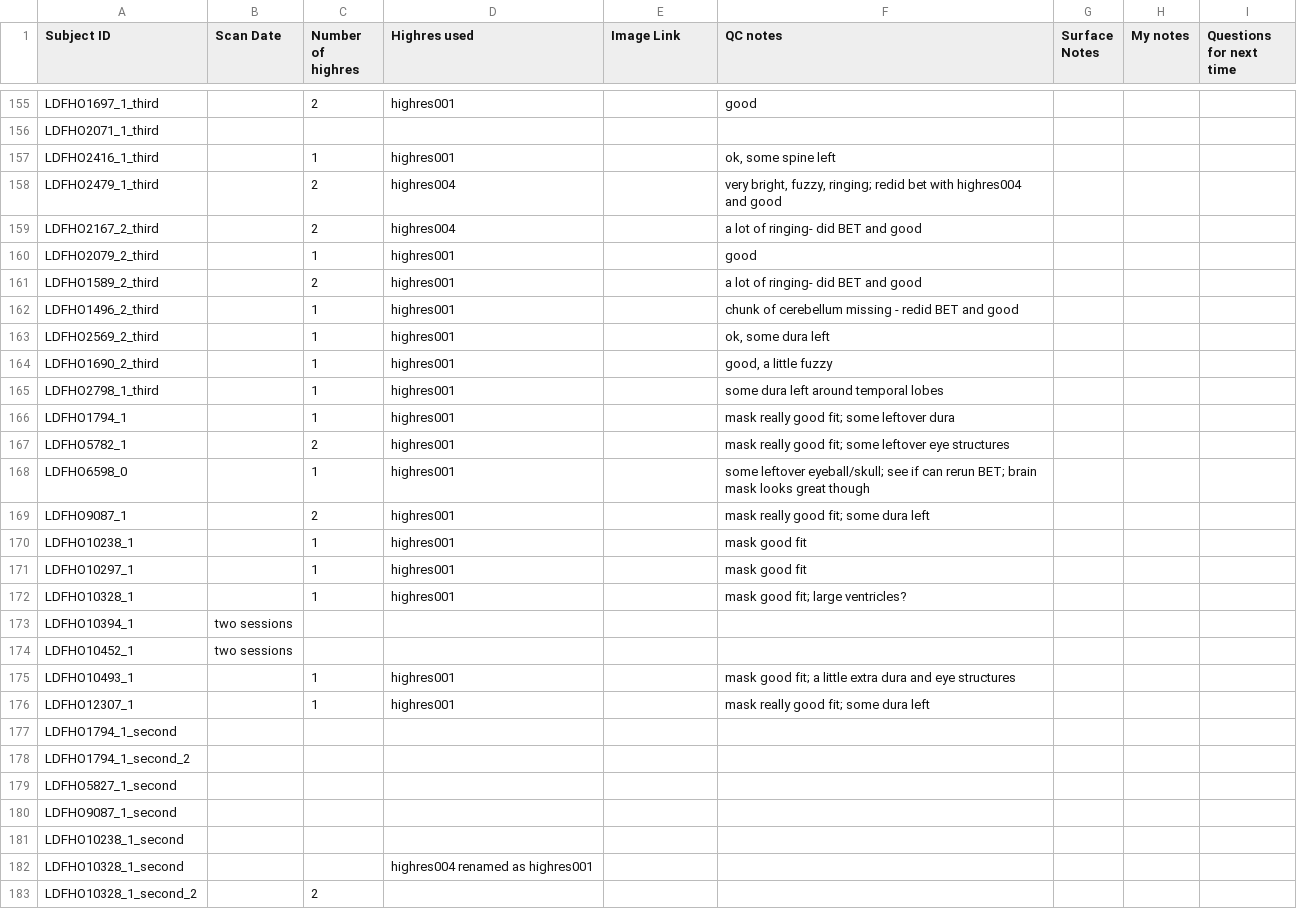
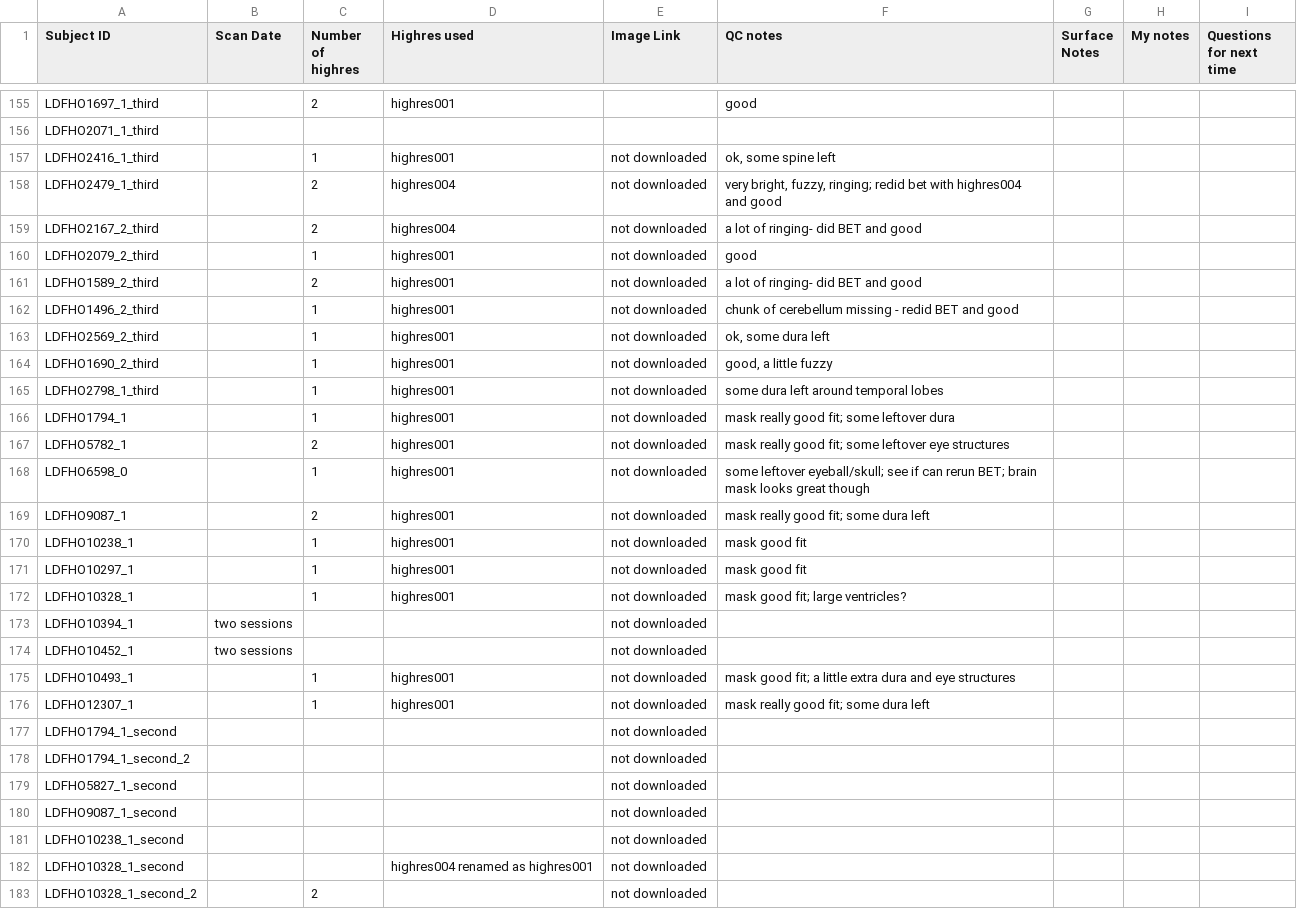
Before and after one commit to da1129/P4QC, a CSV file: PS4QCdaniela.csv, drawn as a sheet; only a part is shown, gaps mark what is left out; the diff covers the shown part only.

Commit message:
updated july first

```diff
--- a/PS4QCdaniela.csv
+++ b/PS4QCdaniela.csv
@@ -156,28 +156,28 @@ LDFHO1697_1_third,,2,highres001,,good,,,
 LDFHO2071_1_third,,,,,,,,
-LDFHO2416_1_third,,1,highres001,,"ok, some spine left",,,
-LDFHO2479_1_third,,2,highres004,,"very bright, fuzzy, ringing; redid bet with highres004 and good",,,
-LDFHO2167_2_third,,2,highres004,,a lot of ringing- did BET and good,,,
-LDFHO2079_2_third,,1,highres001,,good,,,
-LDFHO1589_2_third,,2,highres001,,a lot of ringing- did BET and good,,,
-LDFHO1496_2_third,,1,highres001,,chunk of cerebellum missing - redid BET and good,,,
-LDFHO2569_2_third,,1,highres001,,"ok, some dura left",,,
-LDFHO1690_2_third,,1,highres001,,"good, a little fuzzy",,,
-LDFHO2798_1_third,,1,highres001,,some dura left around temporal lobes,,,
-LDFHO1794_1,,1,highres001,,mask really good fit; some leftover dura,,,
-LDFHO5782_1,,2,highres001,,mask really good fit; some leftover eye structures,,,
-LDFHO6598_0,,1,highres001,,some leftover eyeball/skull; see if can rerun BET; brain mask looks great though,,,
-LDFHO9087_1,,2,highres001,,mask really good fit; some dura left,,,
-LDFHO10238_1,,1,highres001,,mask good fit,,,
-LDFHO10297_1,,1,highres001,,mask good fit,,,
-LDFHO10328_1,,1,highres001,,mask good fit; large ventricles?,,,
-LDFHO10394_1,two sessions,,,,,,,
-LDFHO10452_1,two sessions,,,,,,,
-LDFHO10493_1,,1,highres001,,mask good fit; a little extra dura and eye structures,,,
-LDFHO12307_1,,1,highres001,,mask really good fit; some dura left,,,
-LDFHO1794_1_second,,,,,,,,
-LDFHO1794_1_second_2,,,,,,,,
-LDFHO5827_1_second,,,,,,,,
-LDFHO9087_1_second,,,,,,,,
-LDFHO10238_1_second,,,,,,,,
-LDFHO10328_1_second,,,highres004 renamed as highres001,,,,,
-LDFHO10328_1_second_2,,2,,,,,,
+LDFHO2416_1_third,,1,highres001,not downloaded,"ok, some spine left",,,
+LDFHO2479_1_third,,2,highres004,not downloaded,"very bright, fuzzy, ringing; redid bet with highres004 and good",,,
+LDFHO2167_2_third,,2,highres004,not downloaded,a lot of ringing- did BET and good,,,
+LDFHO2079_2_third,,1,highres001,not downloaded,good,,,
+LDFHO1589_2_third,,2,highres001,not downloaded,a lot of ringing- did BET and good,,,
+LDFHO1496_2_third,,1,highres001,not downloaded,chunk of cerebellum missing - redid BET and good,,,
+LDFHO2569_2_third,,1,highres001,not downloaded,"ok, some dura left",,,
+LDFHO1690_2_third,,1,highres001,not downloaded,"good, a little fuzzy",,,
+LDFHO2798_1_third,,1,highres001,not downloaded,some dura left around temporal lobes,,,
+LDFHO1794_1,,1,highres001,not downloaded,mask really good fit; some leftover dura,,,
+LDFHO5782_1,,2,highres001,not downloaded,mask really good fit; some leftover eye structures,,,
+LDFHO6598_0,,1,highres001,not downloaded,some leftover eyeball/skull; see if can rerun BET; brain mask looks great though,,,
+LDFHO9087_1,,2,highres001,not downloaded,mask really good fit; some dura left,,,
+LDFHO10238_1,,1,highres001,not downloaded,mask good fit,,,
+LDFHO10297_1,,1,highres001,not downloaded,mask good fit,,,
+LDFHO10328_1,,1,highres001,not downloaded,mask good fit; large ventricles?,,,
+LDFHO10394_1,two sessions,,,not downloaded,,,,
+LDFHO10452_1,two sessions,,,not downloaded,,,,
+LDFHO10493_1,,1,highres001,not downloaded,mask good fit; a little extra dura and eye structures,,,
+LDFHO12307_1,,1,highres001,not downloaded,mask really good fit; some dura left,,,
+LDFHO1794_1_second,,,,not downloaded,,,,
+LDFHO1794_1_second_2,,,,not downloaded,,,,
+LDFHO5827_1_second,,,,not downloaded,,,,
+LDFHO9087_1_second,,,,not downloaded,,,,
+LDFHO10238_1_second,,,,not downloaded,,,,
+LDFHO10328_1_second,,,highres004 renamed as highres001,not downloaded,,,,
+LDFHO10328_1_second_2,,2,,not downloaded,,,,
```
Also changed, not shown: 84 edited cells elsewhere in this file.
